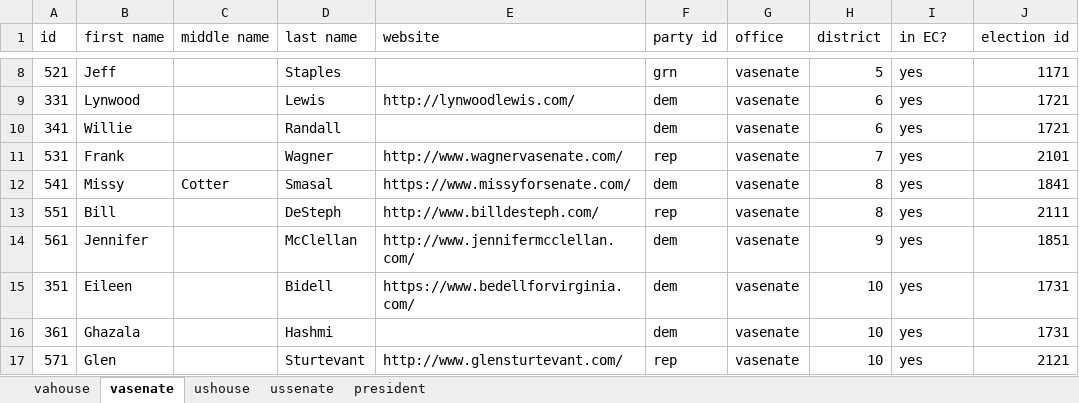
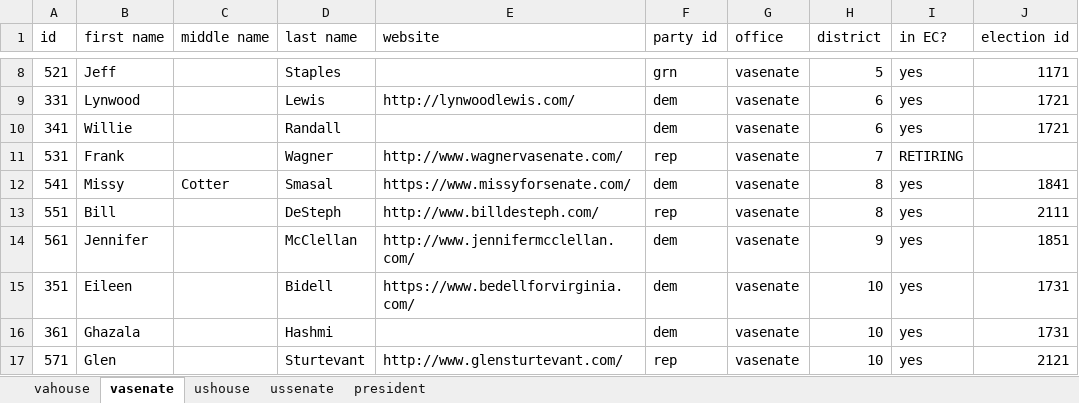
Before and after one commit to frashure/virginia-elections-api, an Excel workbook: db_resources/candidate_tracker.xlsx, sheet vasenate, drawn as a sheet; only a part is shown, gaps mark what is left out; values as stored, in another font and other column widths than the file's, no borders; the diff names each change by its address in the sheet, - before the commit and + after, or states it on an @@ line.

```diff
--- a/db_resources/candidate_tracker.xlsx (sheet vasenate)
+++ b/db_resources/candidate_tracker.xlsx (sheet vasenate)
-I11 (in EC?): yes
+I11 (in EC?): RETIRING
-J11 (election id): 2101
+J11 (election id): (empty)
```
Also changed, not shown: sheet vahouse, charts or pictures.
